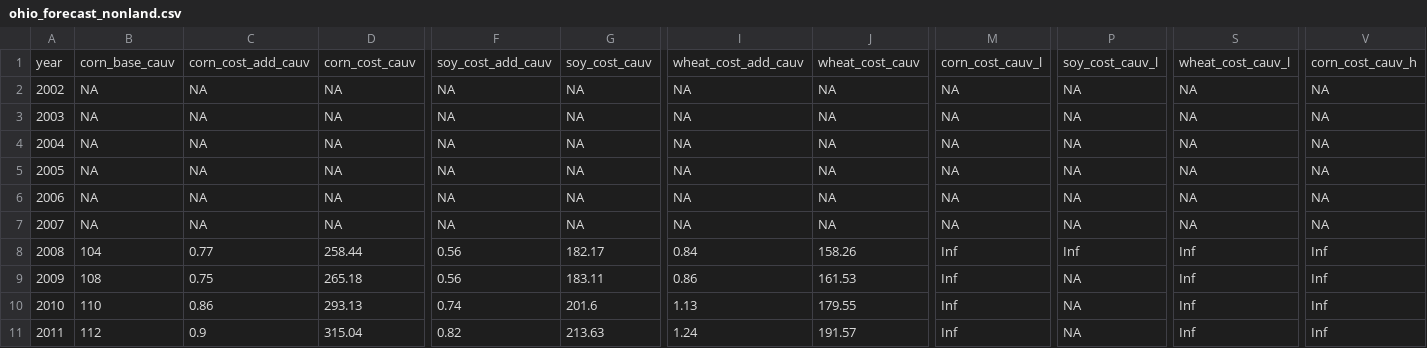
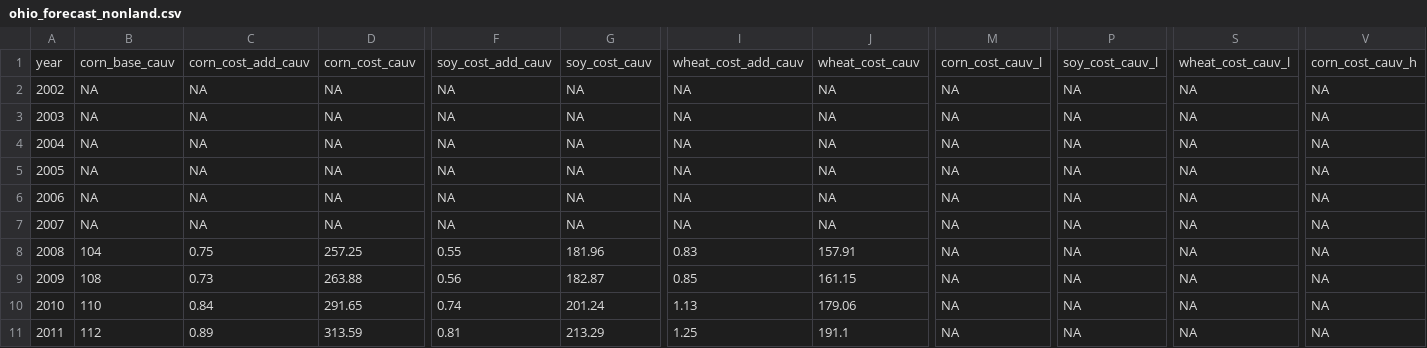
Before and after one commit to rdinter/CAUV, a CSV file: 2-calc/nonland/ohio_forecast_nonland.csv, drawn as a sheet; only a part is shown, gaps mark what is left out; the diff covers the shown part only; the diff names each change by its address in the sheet, - before the commit and + after, or states it on an @@ line.

```diff
--- a/2-calc/nonland/ohio_forecast_nonland.csv
+++ b/2-calc/nonland/ohio_forecast_nonland.csv
-C8: 0.77
+C8: 0.75
-D8: 258.44
+D8: 257.25
-F8: 0.56
+F8: 0.55
-G8: 182.17
+G8: 181.96
-I8: 0.84
+I8: 0.83
-J8: 158.26
+J8: 157.91
-M8:M11: Inf
+M8:M11: NA
-P8: Inf
+P8: NA
-S8:S11: Inf
+S8:S11: NA
-V8:V11: Inf
+V8:V11: NA
-C9: 0.75
+C9: 0.73
-D9: 265.18
+D9: 263.88
-G9: 183.11
+G9: 182.87
-I9: 0.86
+I9: 0.85
-J9: 161.53
+J9: 161.15
-C10: 0.86
+C10: 0.84
-D10: 293.13
+D10: 291.65
-G10: 201.6
+G10: 201.24
-J10: 179.55
+J10: 179.06
-C11: 0.9
+C11: 0.89
-D11: 315.04
+D11: 313.59
-F11: 0.82
+F11: 0.81
-G11: 213.63
+G11: 213.29
-I11: 1.24
+I11: 1.25
-J11: 191.57
+J11: 191.1
```
Also changed, not shown: 133 edited cells elsewhere in this file, 2 other files.
